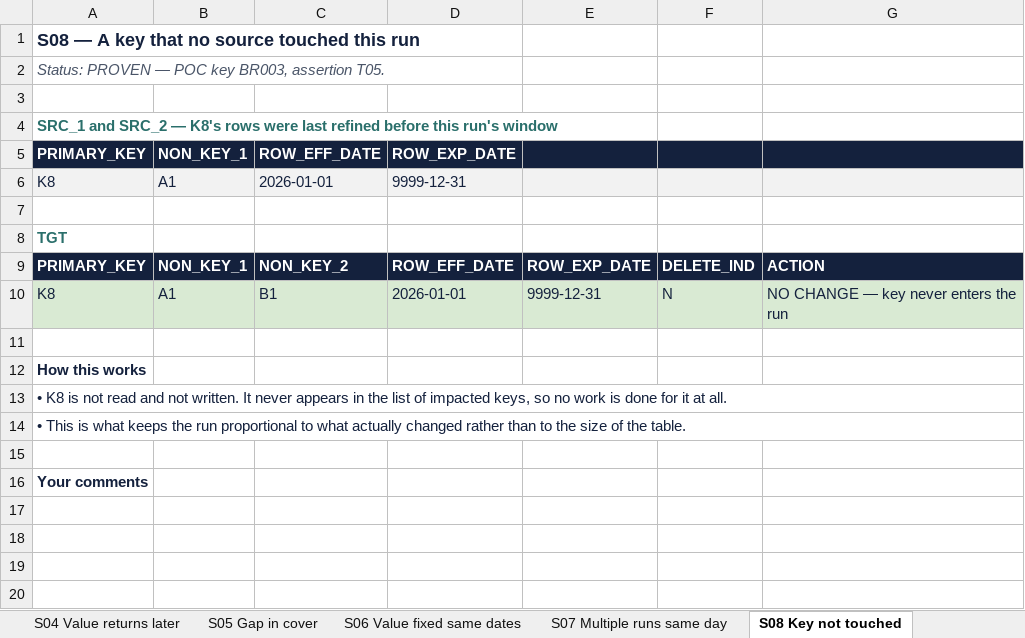
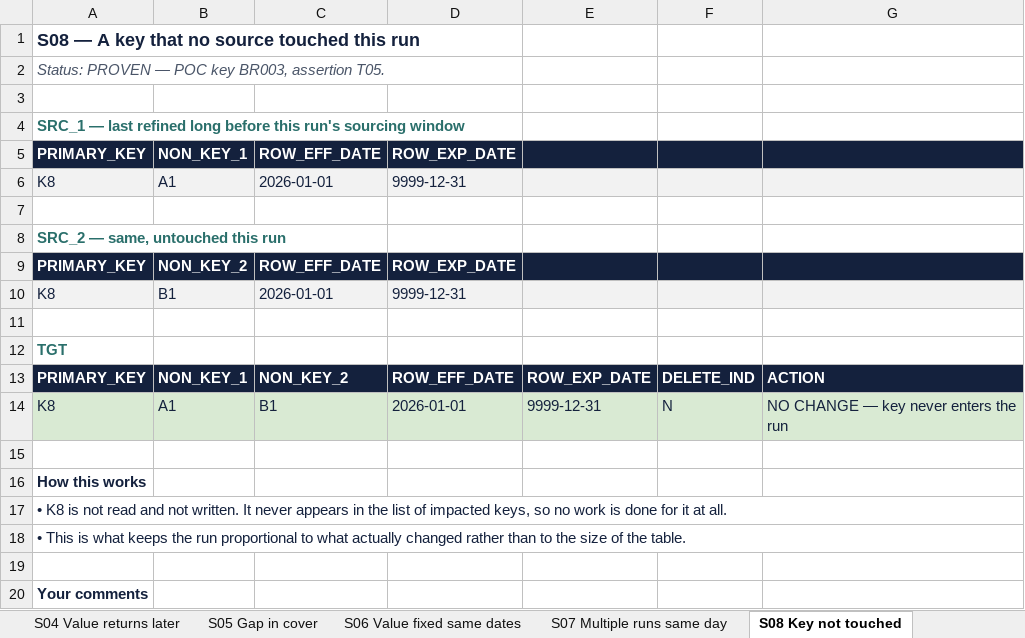
Before and after one commit to nikhilbansal034/pythontutedude, an Excel workbook: w3-scd-effective-date-split/SCD2_Scenarios.xlsx, sheet S08 Key not touched, drawn as a sheet; values as stored, in another font and other column widths than the file's, no borders; the diff names each change by its address in the sheet, - before the commit and + after, or states it on an @@ line.

```diff
--- a/w3-scd-effective-date-split/SCD2_Scenarios.xlsx (sheet S08 Key not touched)
+++ b/w3-scd-effective-date-split/SCD2_Scenarios.xlsx (sheet S08 Key not touched)
-A4: SRC_1 and SRC_2 — K8's rows were last refined before this run's window
+A4: SRC_1 — last refined long before this run's sourcing window
+row 7: (empty)
+row 8: SRC_2 — same, untouched this run
+row 9: PRIMARY_KEY | NON_KEY_2 | ROW_EFF_DATE | ROW_EXP_DATE
+row 10: K8 | B1 | 2026-01-01 | 9999-12-31
```
Also changed, not shown: sheet S06 Value fixed same dates, sheet S03 Non-target col changes, sheet S01 One source changes, sheet S07 Multiple runs same day.
